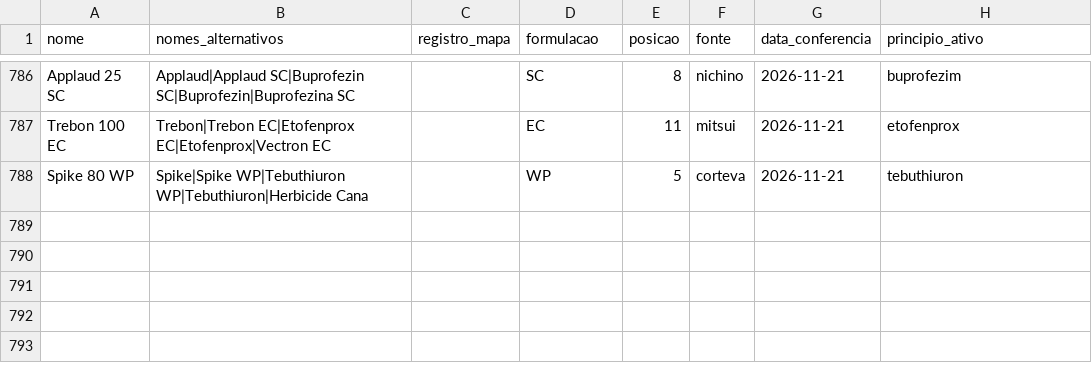
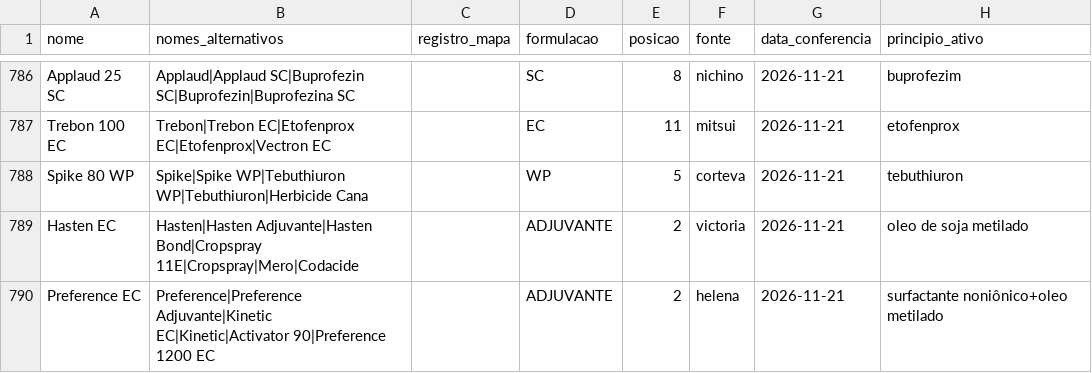
Before and after one commit to eduardopulveragro-bit/MisturaCaldas, a CSV file: data/produtos.csv, drawn as a sheet; only a part is shown, gaps mark what is left out; the diff covers the shown part only; the diff names each change by its address in the sheet, - before the commit and + after, or states it on an @@ line.

```diff
--- a/data/produtos.csv
+++ b/data/produtos.csv
+row 789: Hasten EC | Hasten|Hasten Adjuvante|Hasten Bond|Cropspray 11E|Cropspray|Mero|Codacide |  | ADJUVANTE | 2 | victoria | 2026-11-21 | oleo de soja metilado
+row 790: Preference EC | Preference|Preference Adjuvante|Kinetic EC|Kinetic|Activator 90|Preference 1200 EC |  | ADJUVANTE | 2 | helena | 2026-11-21 | surfactante noniônico+oleo metilado
```
Also changed, not shown: 2 added rows and 4 edited cells elsewhere in this file.
